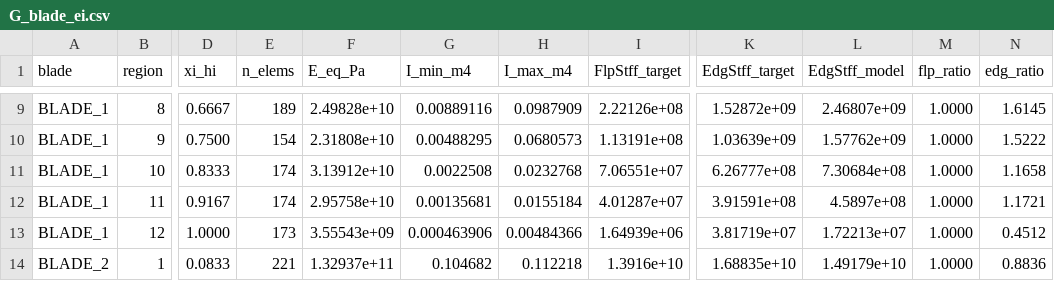
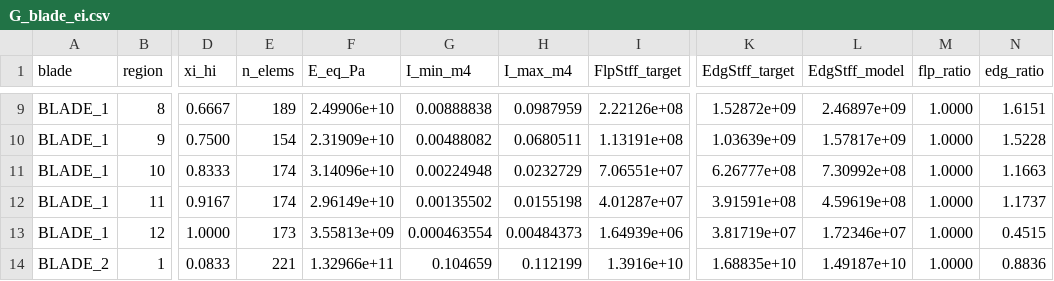
Before and after one commit to aryanghadage457-code/wind-turbine-structural-analyser, a CSV file: out/G_blade_ei.csv, drawn as a sheet; only a part is shown, gaps mark what is left out; the diff covers the shown part only; the diff names each change by its address in the sheet, - before the commit and + after, or states it on an @@ line.

```diff
--- a/out/G_blade_ei.csv
+++ b/out/G_blade_ei.csv
-F9 (E_eq_Pa): 2.49828e+10
+F9 (E_eq_Pa): 2.49906e+10
-G9 (I_min_m4): 0.00889116
+G9 (I_min_m4): 0.00888838
-H9 (I_max_m4): 0.0987909
+H9 (I_max_m4): 0.0987959
-L9 (EdgStff_model): 2.46807e+09
+L9 (EdgStff_model): 2.46897e+09
-N9 (edg_ratio): 1.6145
+N9 (edg_ratio): 1.6151
-F10 (E_eq_Pa): 2.31808e+10
+F10 (E_eq_Pa): 2.31909e+10
-G10 (I_min_m4): 0.00488295
+G10 (I_min_m4): 0.00488082
-H10 (I_max_m4): 0.0680573
+H10 (I_max_m4): 0.0680511
-L10 (EdgStff_model): 1.57762e+09
+L10 (EdgStff_model): 1.57817e+09
-N10 (edg_ratio): 1.5222
+N10 (edg_ratio): 1.5228
-F11 (E_eq_Pa): 3.13912e+10
+F11 (E_eq_Pa): 3.14096e+10
-G11 (I_min_m4): 0.0022508
+G11 (I_min_m4): 0.00224948
-H11 (I_max_m4): 0.0232768
+H11 (I_max_m4): 0.0232729
-L11 (EdgStff_model): 7.30684e+08
+L11 (EdgStff_model): 7.30992e+08
-N11 (edg_ratio): 1.1658
+N11 (edg_ratio): 1.1663
-F12 (E_eq_Pa): 2.95758e+10
+F12 (E_eq_Pa): 2.96149e+10
-G12 (I_min_m4): 0.00135681
+G12 (I_min_m4): 0.00135502
-H12 (I_max_m4): 0.0155184
+H12 (I_max_m4): 0.0155198
-L12 (EdgStff_model): 4.5897e+08
+L12 (EdgStff_model): 4.59619e+08
-N12 (edg_ratio): 1.1721
+N12 (edg_ratio): 1.1737
-F13 (E_eq_Pa): 3.55543e+09
+F13 (E_eq_Pa): 3.55813e+09
-G13 (I_min_m4): 0.000463906
+G13 (I_min_m4): 0.000463554
-H13 (I_max_m4): 0.00484366
+H13 (I_max_m4): 0.00484373
-L13 (EdgStff_model): 1.72213e+07
+L13 (EdgStff_model): 1.72346e+07
-N13 (edg_ratio): 0.4512
+N13 (edg_ratio): 0.4515
-F14 (E_eq_Pa): 1.32937e+11
+F14 (E_eq_Pa): 1.32966e+11
-G14 (I_min_m4): 0.104682
+G14 (I_min_m4): 0.104659
-H14 (I_max_m4): 0.112218
+H14 (I_max_m4): 0.112199
-L14 (EdgStff_model): 1.49179e+10
+L14 (EdgStff_model): 1.49187e+10
```
Also changed, not shown: 150 edited cells elsewhere in this file, 38 other files.
